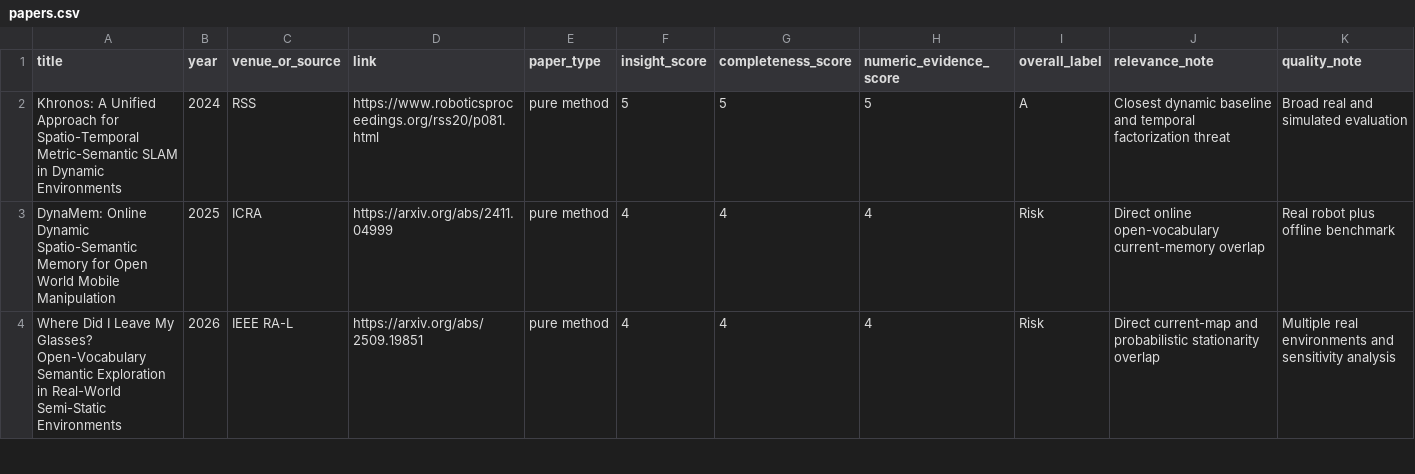
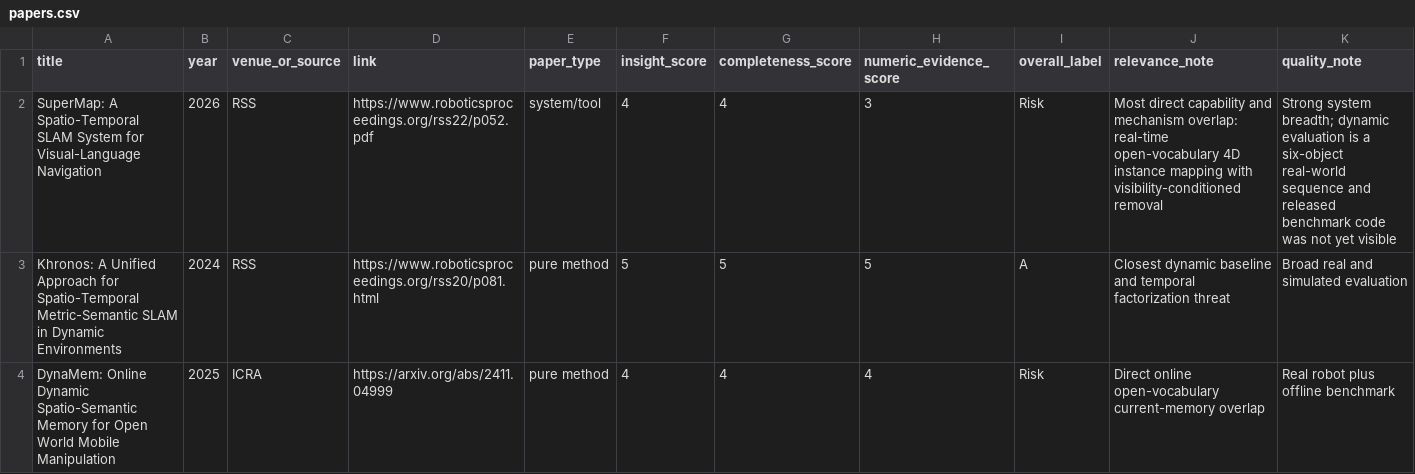
Before and after one commit to Orangekostar/oviovo, a CSV file: docs/paper/literature-search-20260820-crove-causal-current-state/papers.csv, drawn as a sheet; only a part is shown; the shorter side is filled out with more unchanged rows; the diff names each change by its address in the sheet, - before the commit and + after, or states it on an @@ line.

Commit message:
docs: account for SuperMap novelty overlap

```diff
--- a/docs/paper/literature-search-20260820-crove-causal-current-state/papers.csv
+++ b/docs/paper/literature-search-20260820-crove-causal-current-state/papers.csv
+row 2: SuperMap: A Spatio-Temporal SLAM System for Visual-Language Navigation | 2026 | RSS | https://www.roboticsproceedings.org/rss22/p052.pdf | system/tool | 4 | 4 | 3 | Risk | Most direct capability and mechanism overlap: real-time open-vocabulary 4D instance mapping with visibility-conditioned removal | Strong system breadth; dynamic evaluation is a six-object real-world sequence and released benchmark code was not yet visible
```
Also changed, not shown: 2 other files.
